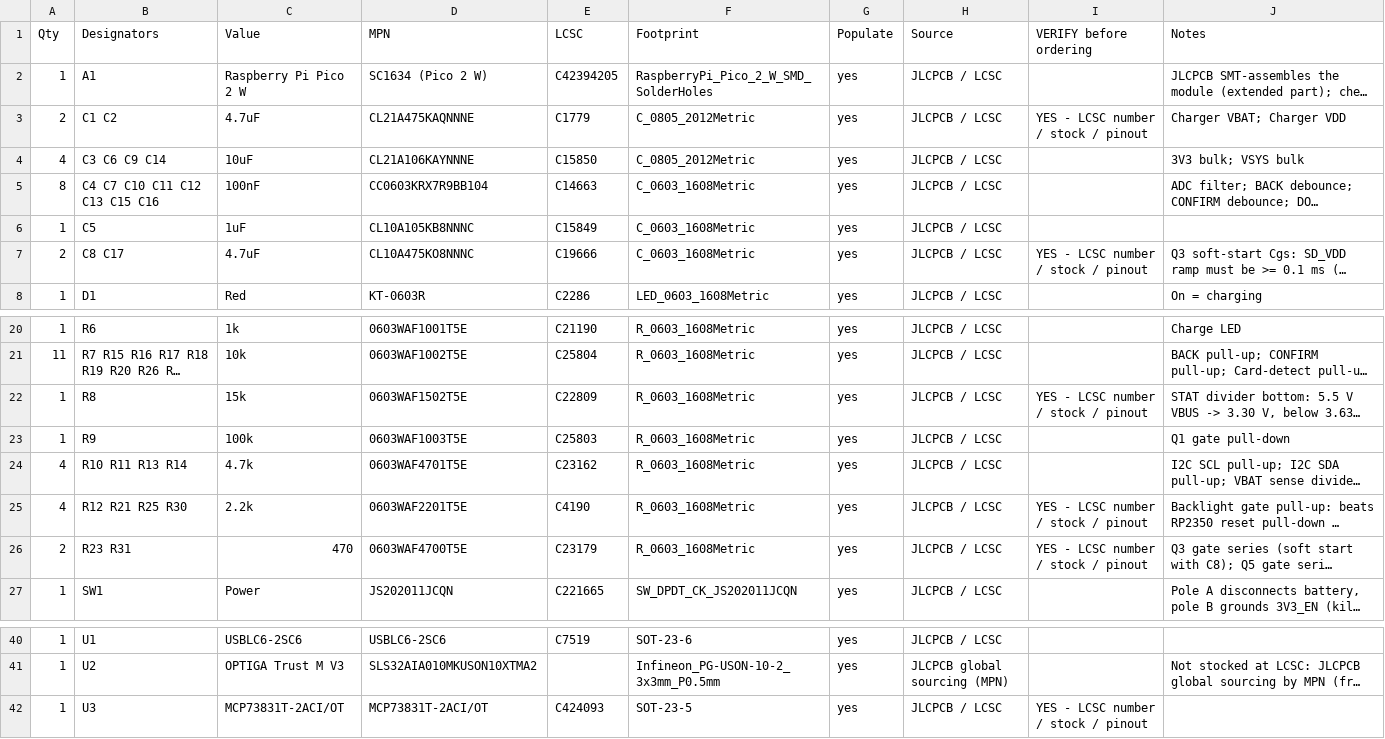
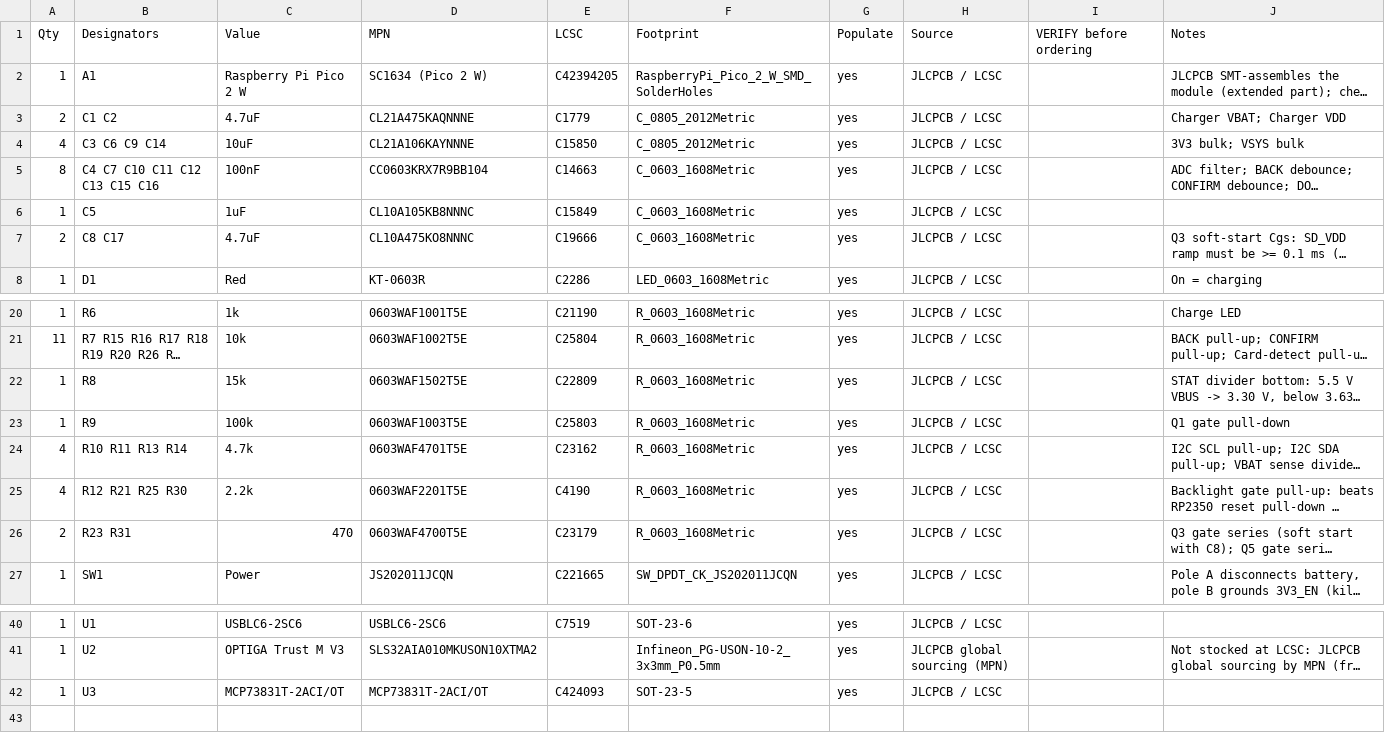
Before and after one commit to simpsonslover/tredder, a CSV file: hardware/bom/wallet_bom_full.csv, drawn as a sheet; only a part is shown, gaps mark what is left out; long unchanged cells end in …; the diff names each change by its address in the sheet, - before the commit and + after, or states it on an @@ line.

```diff
--- a/hardware/bom/wallet_bom_full.csv
+++ b/hardware/bom/wallet_bom_full.csv
-I3 (VERIFY before ordering): YES - LCSC number / stock / pinout
+I3 (VERIFY before ordering): (empty)
-I7 (VERIFY before ordering): YES - LCSC number / stock / pinout
+I7 (VERIFY before ordering): (empty)
-I22 (VERIFY before ordering): YES - LCSC number / stock / pinout
+I22 (VERIFY before ordering): (empty)
-I25:I26 (VERIFY before ordering): YES - LCSC number / stock / pinout
+I25:I26 (VERIFY before ordering): (empty)
-I42 (VERIFY before ordering): YES - LCSC number / stock / pinout
+I42 (VERIFY before ordering): (empty)
```
Also changed, not shown: hardware/fab/tredder-revA-bom-pcbway.csv, 21 other files.
